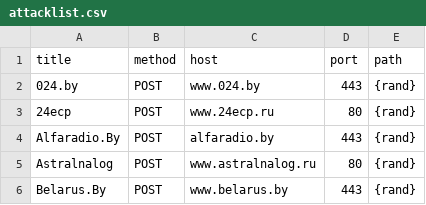
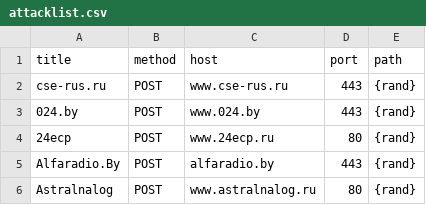
Before and after one commit to stop3war/stop3war.github.io, a CSV file: attacklist.csv, drawn as a sheet; only a part is shown; the shorter side is filled out with more unchanged rows; the diff names each change by its address in the sheet, - before the commit and + after, or states it on an @@ line.

Commit message:
cse-rus.ru
cse-rus.ru

```diff
--- a/attacklist.csv
+++ b/attacklist.csv
+row 2: cse-rus.ru | POST | www.cse-rus.ru | 443 | {rand}
```
